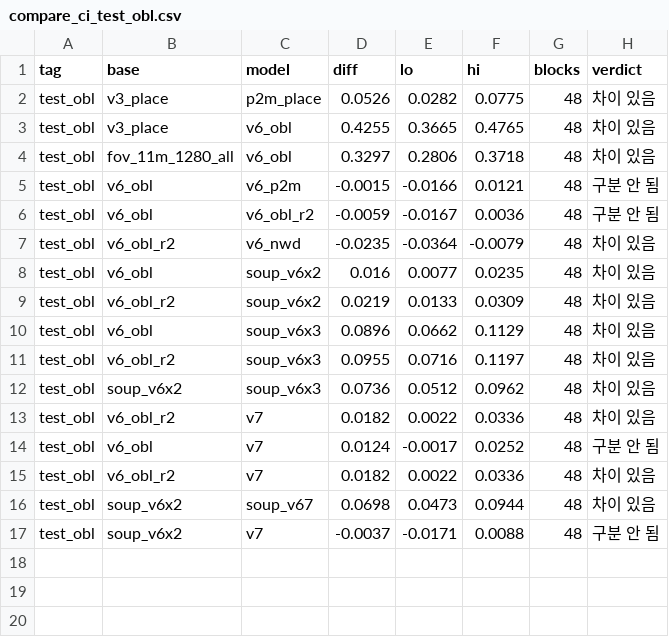
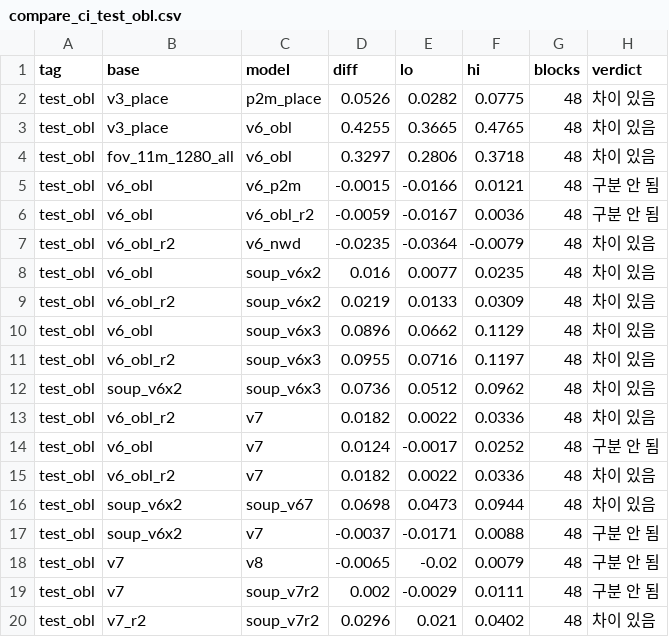
Before and after one commit to tim9985/Capstone, a CSV file: drone_yolo/metrics/compare_ci_test_obl.csv, drawn as a sheet.

```diff
--- a/drone_yolo/metrics/compare_ci_test_obl.csv
+++ b/drone_yolo/metrics/compare_ci_test_obl.csv
@@ -17 +17,4 @@ test_obl,soup_v6x2,soup_v67,0.0698,0.0473,0.0944,48,차이 있음
 test_obl,soup_v6x2,v7,-0.0037,-0.0171,0.0088,48,구분 안 됨
+test_obl,v7,v8,-0.0065,-0.02,0.0079,48,구분 안 됨
+test_obl,v7,soup_v7r2,0.002,-0.0029,0.0111,48,구분 안 됨
+test_obl,v7_r2,soup_v7r2,0.0296,0.021,0.0402,48,차이 있음
```
Also changed, not shown: drone_yolo/metrics/compare_ci_test_kr.csv, drone_yolo/metrics/compare_ci_test_v2.csv, 41 other files.
